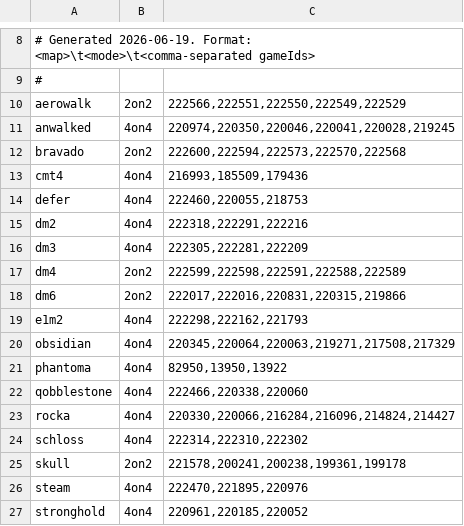
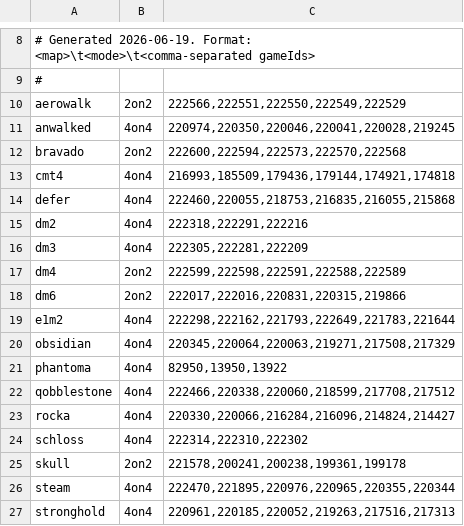
Before and after one commit to galfthan/mvd_analyzer, a TSV file: scripts/prune-demos.tsv, drawn as a sheet; only a part is shown, gaps mark what is left out.

Commit message:
corpus: widen 6 more high-drop 4on4 maps to 6 prune demos
Same treatment as anwalked/rocka/obsidian for the next tier of high-drop
4on4 maps — re-prune each against 6 demos (original 3 plus 3 more recent
distinct 4on4 games) so a thin sample doesn't over-cull reachable floor:

  cmt4 222->217, defer 659->615, stronghold 362->345,
  qobblestone 339->332, e1m2 289->270, steam 289->260 faces dropped.

cmt4 recovers a whole loc region (25->26 locs). scripts/prune-demos.tsv
updated with the 6-game lists. The remaining 4on4 maps (dm2, dm3,
phantoma, schloss) already dropped little at 3 demos and are left as-is.

```diff
--- a/scripts/prune-demos.tsv
+++ b/scripts/prune-demos.tsv
@@ -12,4 +12,4 @@ anwalked	4on4	220974,220350,220046,220041,220028,219245
 bravado	2on2	222600,222594,222573,222570,222568
-cmt4	4on4	216993,185509,179436
-defer	4on4	222460,220055,218753
+cmt4	4on4	216993,185509,179436,179144,174921,174818
+defer	4on4	222460,220055,218753,216835,216055,215868
 dm2	4on4	222318,222291,222216
@@ -18,6 +18,6 @@ dm4	2on2	222599,222598,222591,222588,222589
 dm6	2on2	222017,222016,220831,220315,219866
-e1m2	4on4	222298,222162,221793
+e1m2	4on4	222298,222162,221793,222649,221783,221644
 obsidian	4on4	220345,220064,220063,219271,217508,217329
 phantoma	4on4	82950,13950,13922
-qobblestone	4on4	222466,220338,220060
+qobblestone	4on4	222466,220338,220060,218599,217708,217512
 rocka	4on4	220330,220066,216284,216096,214824,214427
@@ -25,3 +25,3 @@ schloss	4on4	222314,222310,222302
 skull	2on2	221578,200241,200238,199361,199178
-steam	4on4	222470,221895,220976
-stronghold	4on4	220961,220185,220052
+steam	4on4	222470,221895,220976,220965,220355,220344
+stronghold	4on4	220961,220185,220052,219263,217516,217313
```
Also changed, not shown: 6 other files.
